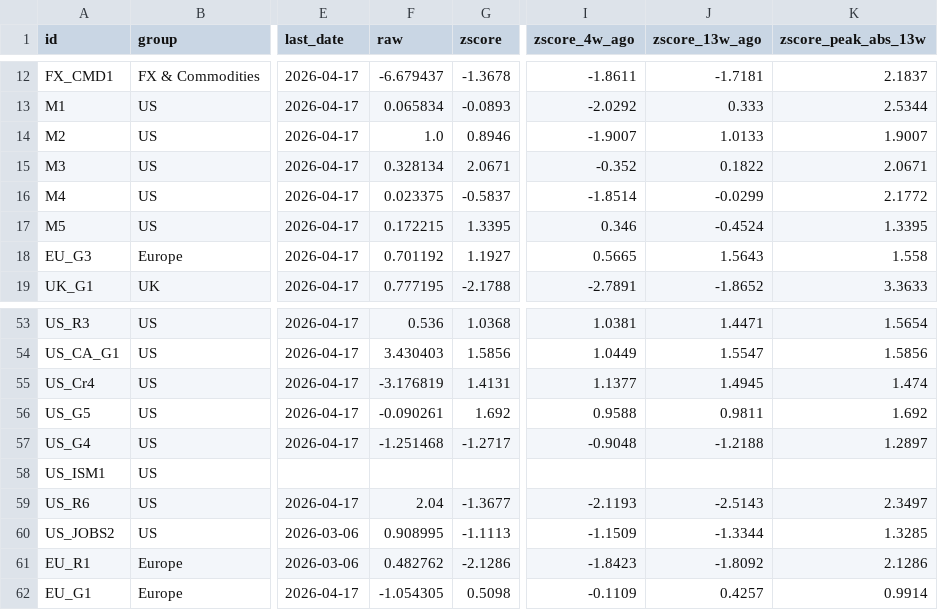
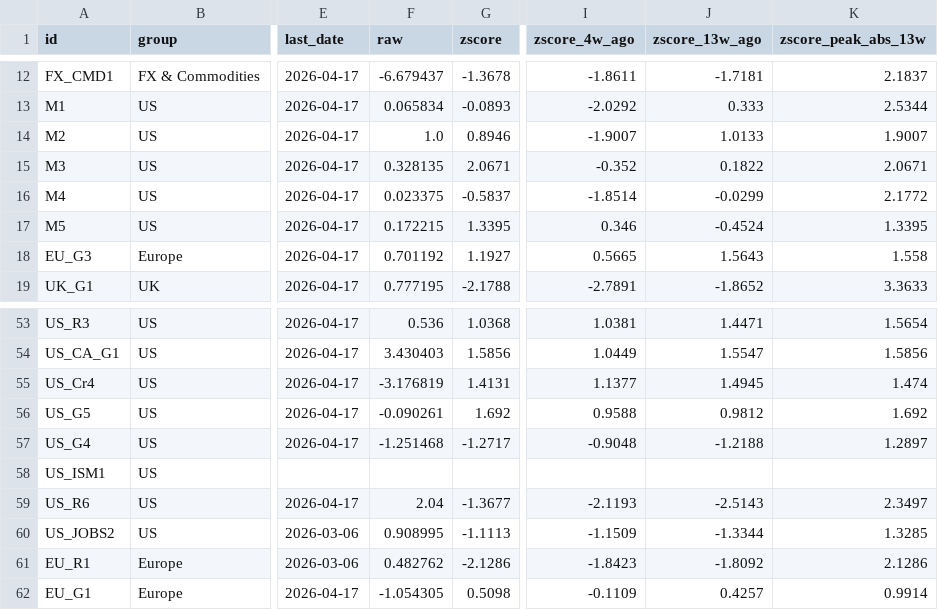
Before and after one commit to Kasim81/market_dash_auto, a CSV file: data/macro_market.csv, drawn as a sheet; only a part is shown, gaps mark what is left out; the diff names each change by its address in the sheet, - before the commit and + after, or states it on an @@ line.

```diff
--- a/data/macro_market.csv
+++ b/data/macro_market.csv
-F15 (raw): 0.328134
+F15 (raw): 0.328135
-J56 (zscore_13w_ago): 0.9811
+J56 (zscore_13w_ago): 0.9812
```
Also changed, not shown: data/macro_intl_hist.csv, data/macro_us.csv, 6 other files.
